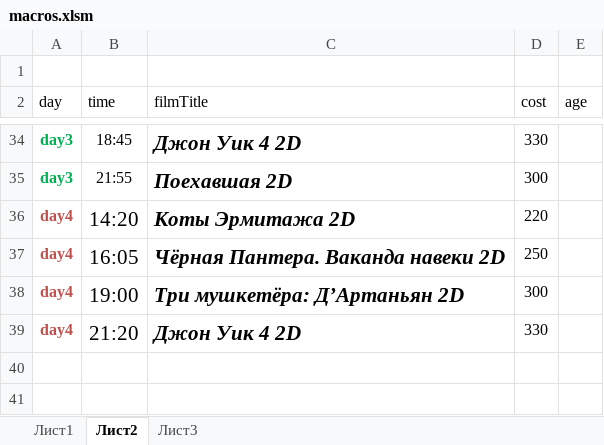
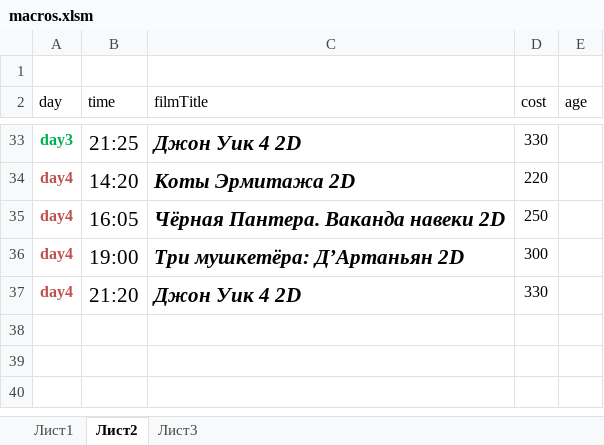
Before and after one commit to eg-bond/ReactSovremennic, an Excel workbook: ExternalScripts/Excel/macros.xlsm, sheet Лист2, drawn as a sheet; only a part is shown, gaps mark what is left out; the shorter side is filled out with more unchanged rows; values as stored, in another font and other column widths than the file's, no borders; removed rows and columns are numbered as before the commit, all else as after; the diff covers the shown part only; the diff names each change by its address in the sheet, - before the commit and + after, or states it on an @@ line.

```diff
--- a/ExternalScripts/Excel/macros.xlsm (sheet Лист2)
+++ b/ExternalScripts/Excel/macros.xlsm (sheet Лист2)
-B33 (time): 18:45
+B33 (time): 21:25
@@ B33 text size: larger @@
-row 35: day3 | 21:55 | Поехавшая 2D | 300
```
Also changed, not shown: 5 added rows, 6 removed rows, 22 edited cells and cell formats elsewhere in this sheet, sheet Лист1, 22 other files.
